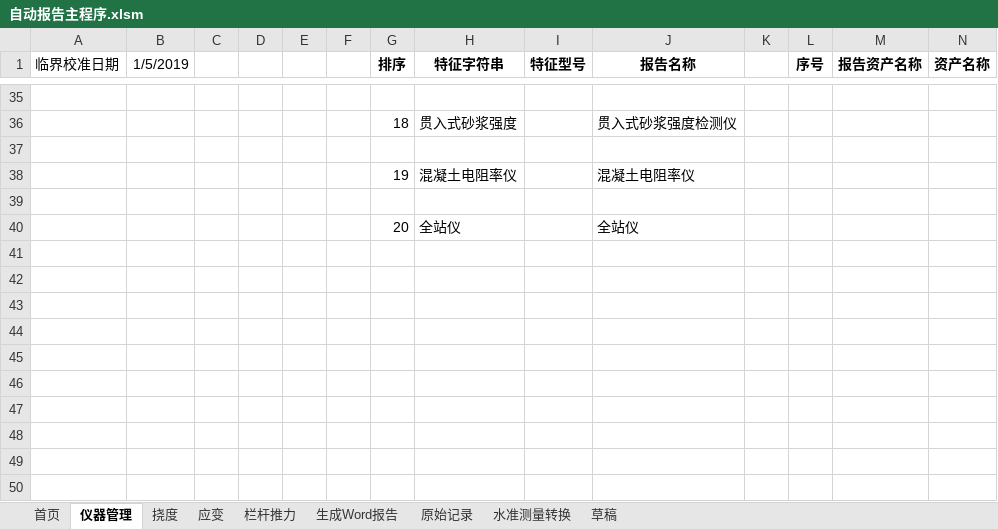
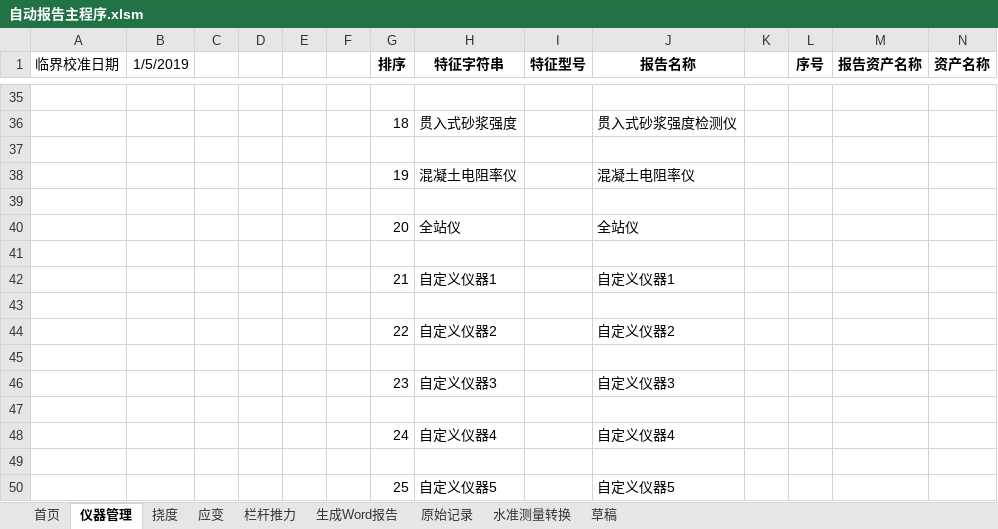
Before and after one commit to zjkl19/AutoReport, an Excel workbook: 自动报告主程序.xlsm, sheet 仪器管理, drawn as a sheet; only a part is shown, gaps mark what is left out; values as stored, in another font and other column widths than the file's, no borders; charts and pictures not drawn; rows hold the shown columns only; the diff names each change by its address in the sheet, - before the commit and + after, or states it on an @@ line.

Commit message:
add self-define instrument in autoinstrument

```diff
--- a/自动报告主程序.xlsm (sheet 仪器管理)
+++ b/自动报告主程序.xlsm (sheet 仪器管理)
+row 41: (empty)
+row 42:  |  |  |  |  |  | 21 | 自定义仪器1 |  | 自定义仪器1
+row 43: (empty)
+row 44:  |  |  |  |  |  | 22 | 自定义仪器2 |  | 自定义仪器2
+row 45: (empty)
+row 46:  |  |  |  |  |  | 23 | 自定义仪器3 |  | 自定义仪器3
+row 47: (empty)
+row 48:  |  |  |  |  |  | 24 | 自定义仪器4 |  | 自定义仪器4
+row 49: (empty)
+row 50:  |  |  |  |  |  | 25 | 自定义仪器5 |  | 自定义仪器5
```
Also changed, not shown: charts or pictures.
